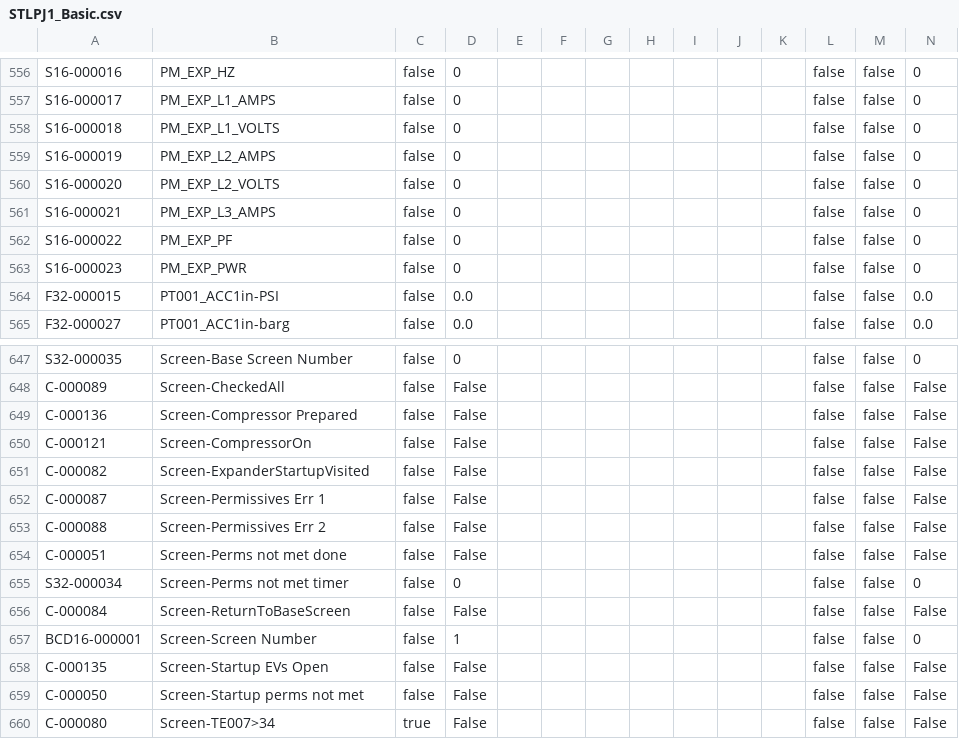
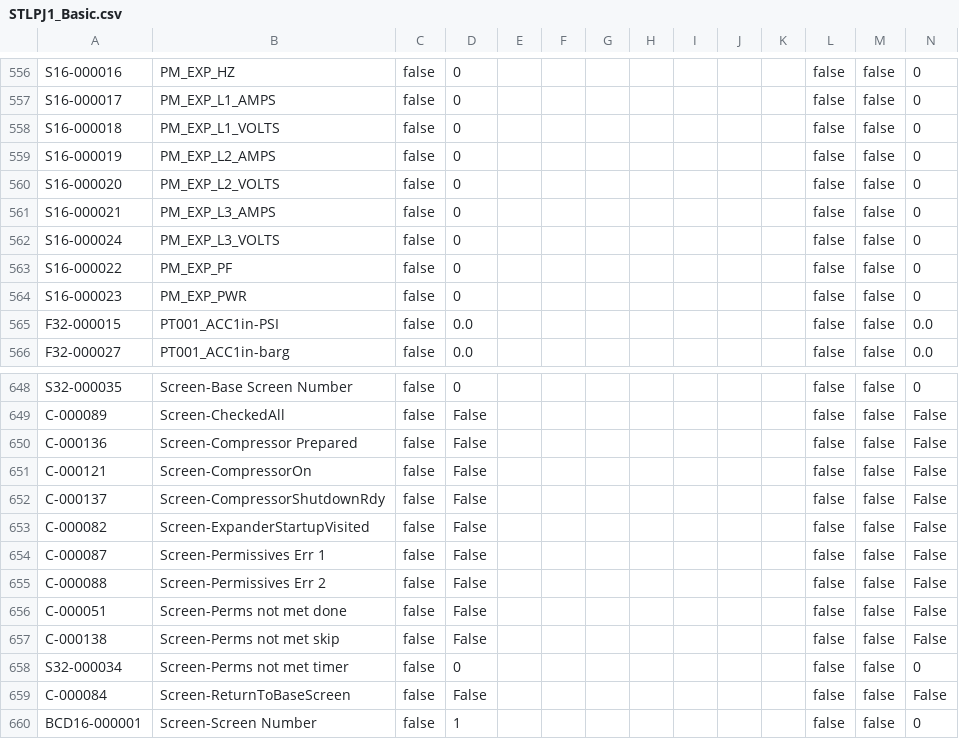
Before and after one commit to tuxx0rz/PLC-St-Louis, a CSV file: STLPJ1_Basic.csv, drawn as a sheet; only a part is shown, gaps mark what is left out; the shorter side is filled out with more unchanged rows.

```diff
--- a/STLPJ1_Basic.csv
+++ b/STLPJ1_Basic.csv
@@ -561,2 +561,3 @@ S16-000020,"PM_EXP_L2_VOLTS",false,"0",,,,,,,,false,false,"0",
 S16-000021,"PM_EXP_L3_AMPS",false,"0",,,,,,,,false,false,"0",
+S16-000024,"PM_EXP_L3_VOLTS",false,"0",,,,,,,,false,false,"0",
 S16-000022,"PM_EXP_PF",false,"0",,,,,,,,false,false,"0",
@@ -650,2 +651,3 @@ C-000136,"Screen-Compressor Prepared",false,"False",,,,,,,,false,false,"False",
 C-000121,"Screen-CompressorOn",false,"False",,,,,,,,false,false,"False",
+C-000137,"Screen-CompressorShutdownRdy",false,"False",,,,,,,,false,false,"False",
 C-000082,"Screen-ExpanderStartupVisited",false,"False",,,,,,,,false,false,"False",
@@ -654,2 +656,3 @@ C-000088,"Screen-Permissives Err 2",false,"False",,,,,,,,false,false,"False",
 C-000051,"Screen-Perms not met done",false,"False",,,,,,,,false,false,"False",
+C-000138,"Screen-Perms not met skip",false,"False",,,,,,,,false,false,"False",
 S32-000034,"Screen-Perms not met timer",false,"0",,,,,,,,false,false,"0",
```
Also changed, not shown: STLPJ1_Extended.csv, 2 other files.
